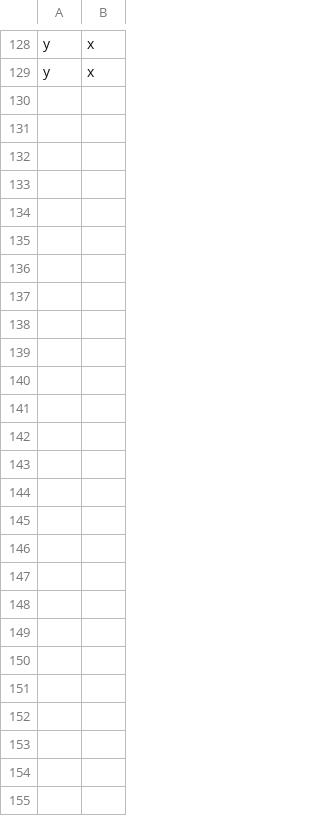
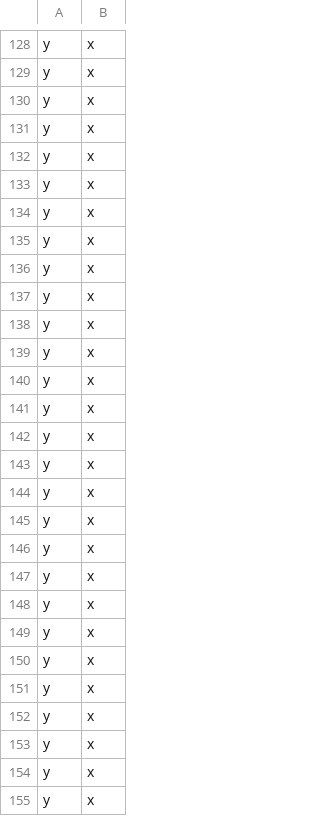
Before and after one commit to Juliano-Pasa/Heuristic-NN-A-Star, a CSV file: DADOS_RESULTADOS/time_cost_dnn1.csv, drawn as a sheet; only a part is shown, gaps mark what is left out.

```diff
--- a/DADOS_RESULTADOS/time_cost_dnn1.csv
+++ b/DADOS_RESULTADOS/time_cost_dnn1.csv
@@ -129 +129,27 @@ y;x
 y;x
+y;x
+y;x
+y;x
+y;x
+y;x
+y;x
+y;x
+y;x
+y;x
+y;x
+y;x
+y;x
+y;x
+y;x
+y;x
+y;x
+y;x
+y;x
+y;x
+y;x
+y;x
+y;x
+y;x
+y;x
+y;x
+y;x
```
Also changed, not shown: DADOS_RESULTADOS/all.csv, DADOS_RESULTADOS/time_cost_dnn2.csv, 5 other files.
